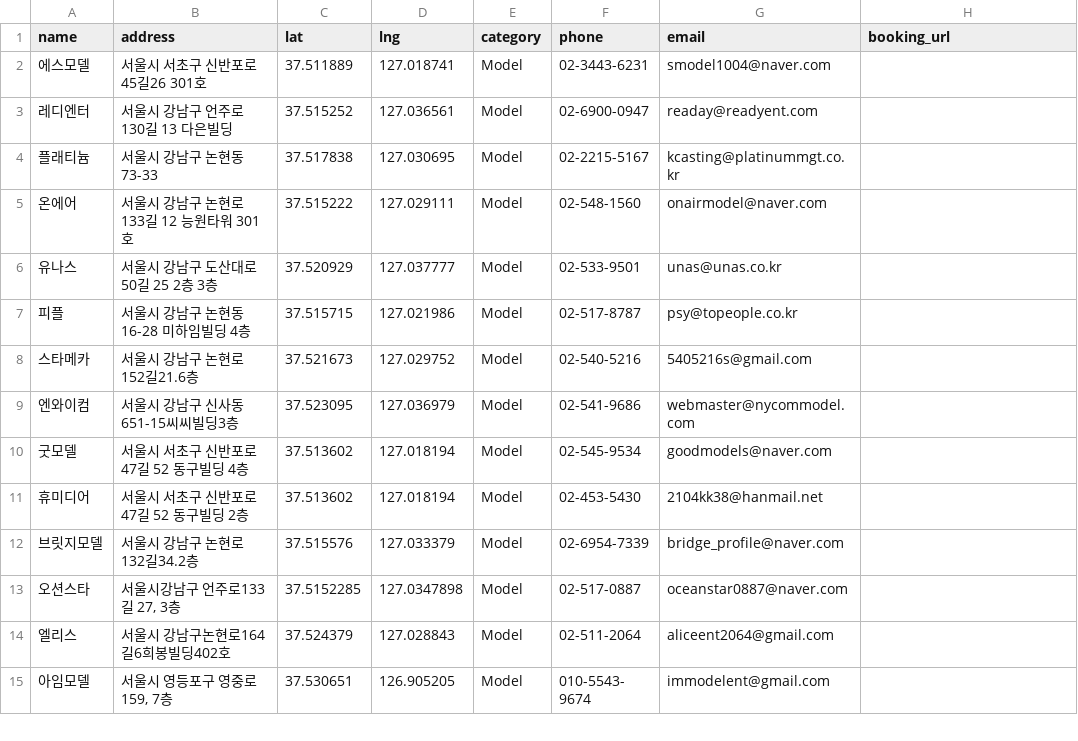
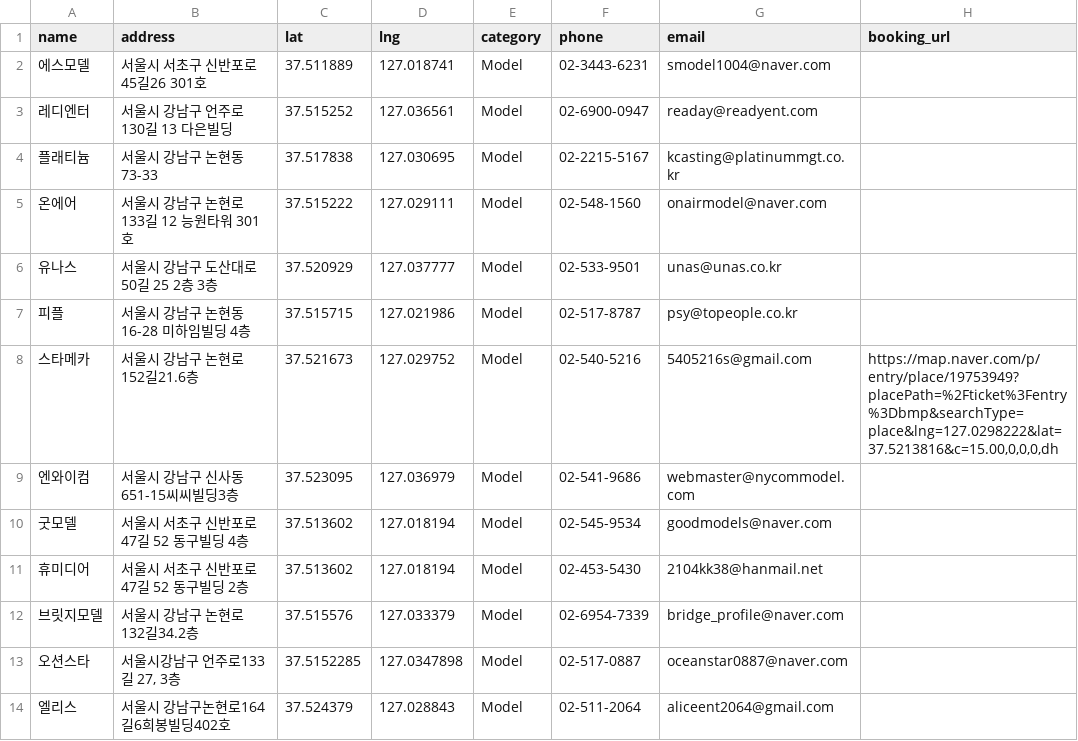
Before and after one commit to immodelkr-app/moca-web, a CSV file: public/agencies-fallback.csv, drawn as a sheet; only a part is shown; the shorter side is filled out with more unchanged rows.

```diff
--- a/public/agencies-fallback.csv
+++ b/public/agencies-fallback.csv
@@ -7,3 +7,3 @@
 피플,서울시 강남구 논현동 16-28 미하임빌딩 4층,37.515715,127.021986,Model,02-517-8787,psy@topeople.co.kr,
-스타메카,서울시 강남구 논현로152길21.6층,37.521673,127.029752,Model,02-540-5216,5405216s@gmail.com,
+스타메카,서울시 강남구 논현로152길21.6층,37.521673,127.029752,Model,02-540-5216,5405216s@gmail.com,"https://map.naver.com/p/entry/place/19753949?placePath=%2Fticket%3Fentry%3Dbmp&searchType=place&lng=127.0298222&lat=37.5213816&c=15.00,0,0,0,dh"
 엔와이컴,서울시 강남구 신사동651-15씨씨빌딩3층,37.523095,127.036979,Model,02-541-9686,webmaster@nycommodel.com,
```
Also changed, not shown: public/agencies.csv.
